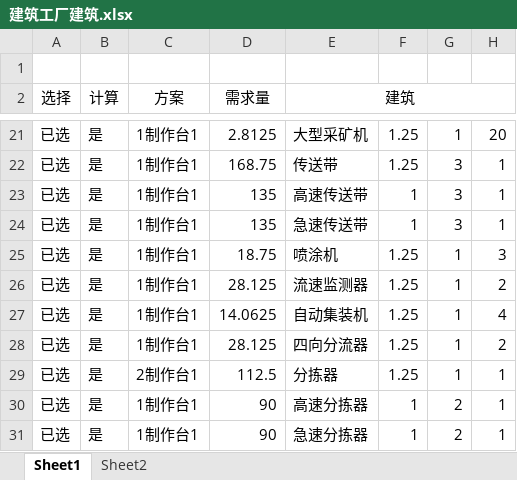
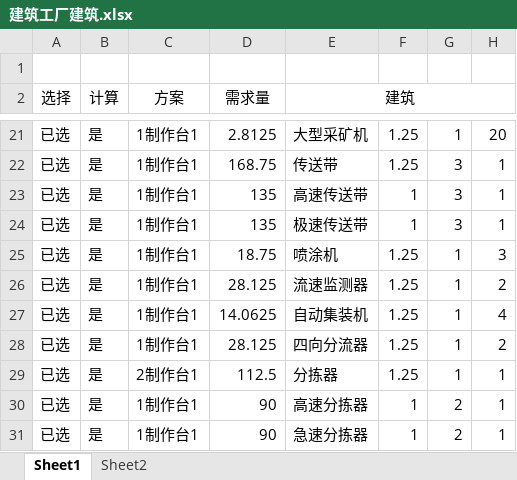
Before and after one commit to scegg/DysonSphereProgramBlueprints, an Excel workbook: Doc/建筑工厂建筑.xlsx, sheet Sheet1, drawn as a sheet; only a part is shown, gaps mark what is left out; values as stored, in another font and other column widths than the file's, no borders; conditional formats not drawn; the diff names each change by its address in the sheet, - before the commit and + after, or states it on an @@ line.

```diff
--- a/Doc/建筑工厂建筑.xlsx (sheet Sheet1)
+++ b/Doc/建筑工厂建筑.xlsx (sheet Sheet1)
-E24 (建筑): 急速传送带
+E24 (建筑): 极速传送带
```
Also changed, not shown: 8 other files.
